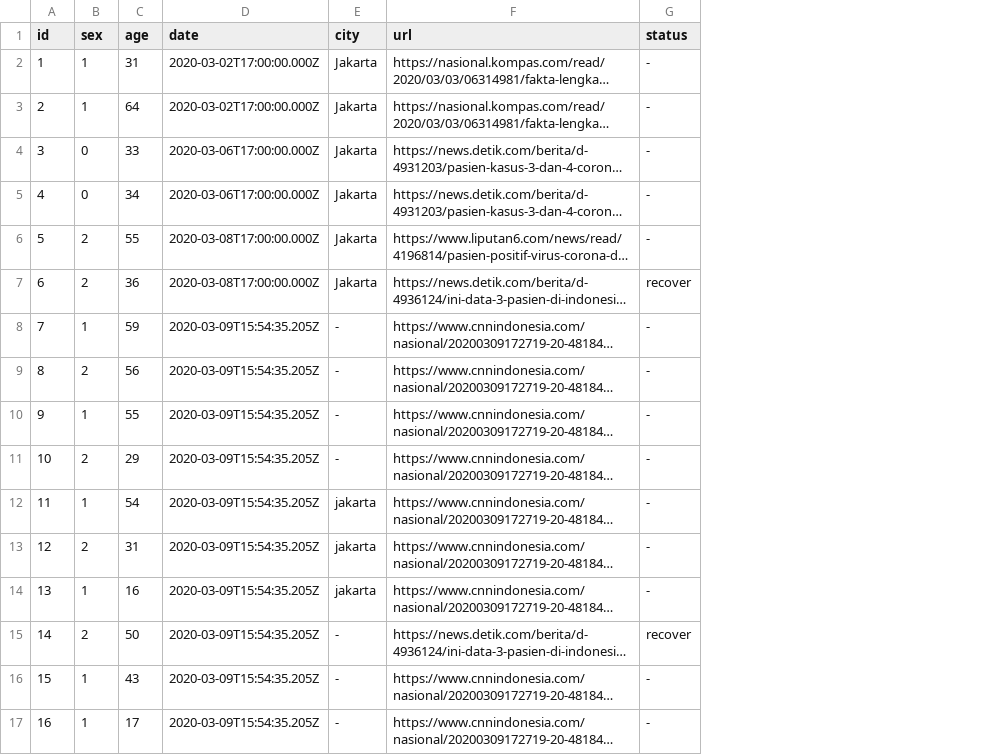
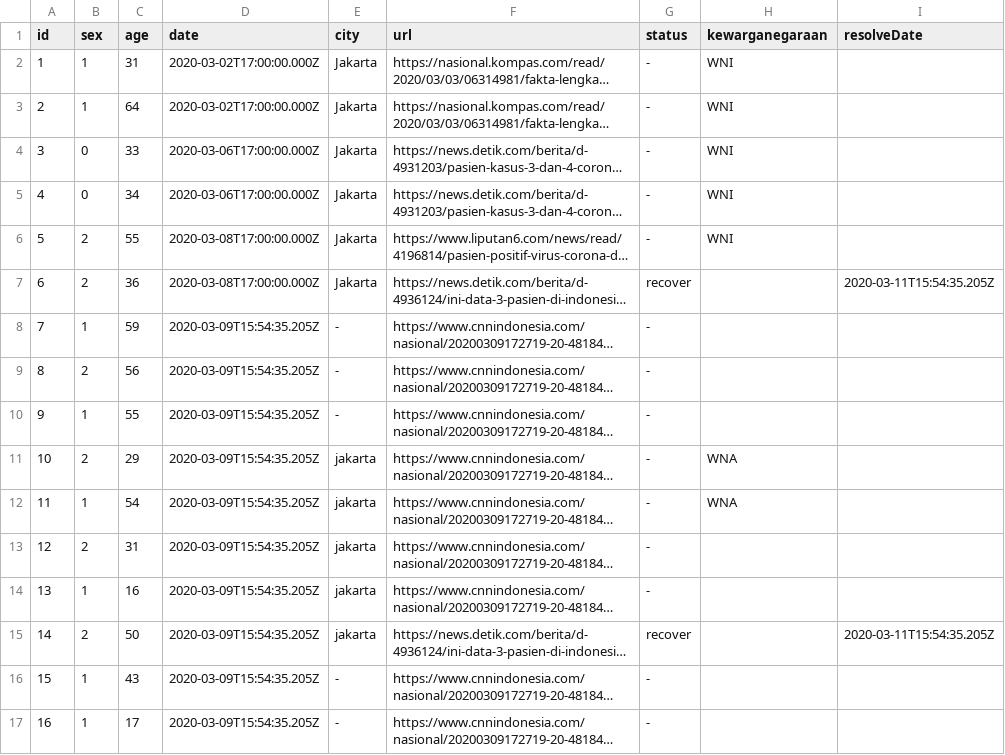
Before and after one commit to andikapradanaarif/crdid, a CSV file: public/data/patient.csv, drawn as a sheet; only a part is shown; long unchanged cells end in …; the diff names each change by its address in the sheet, - before the commit and + after, or states it on an @@ line.

```diff
--- a/public/data/patient.csv
+++ b/public/data/patient.csv
+column H (kewarganegaraan), rows 2-12: WNI | WNI | WNI | WNI | WNI |  |  |  |  | WNA | WNA
+column I (resolveDate), rows 7-15: 2020-03-11T15:54:35.205Z |  |  |  |  |  |  |  | 2020-03-11T15:54:35.205Z
-E11 (city): -
+E11 (city): jakarta
-E15 (city): -
+E15 (city): jakarta
```
Also changed, not shown: 2 other files.
